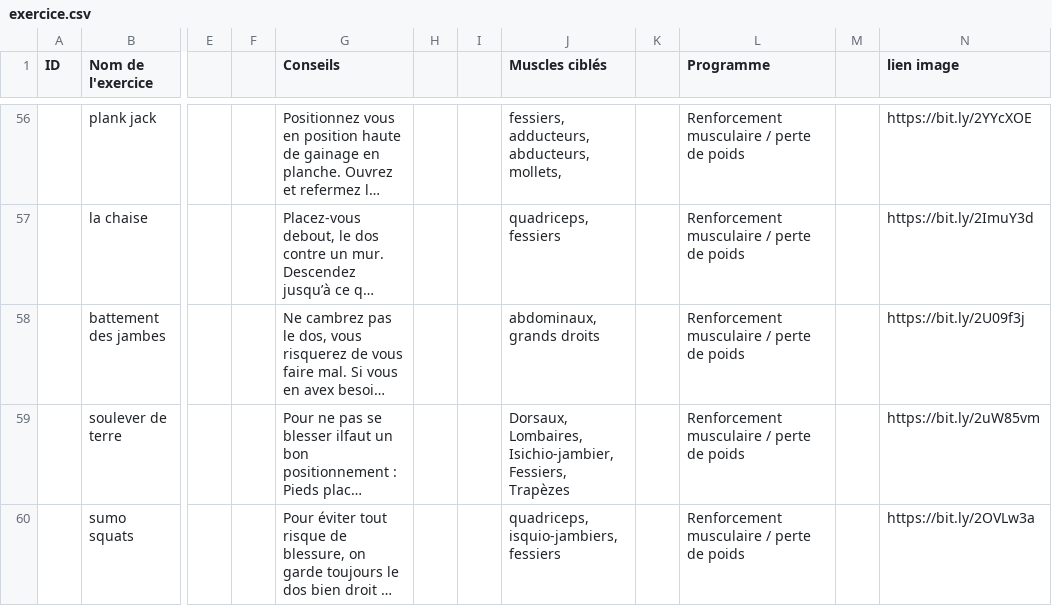
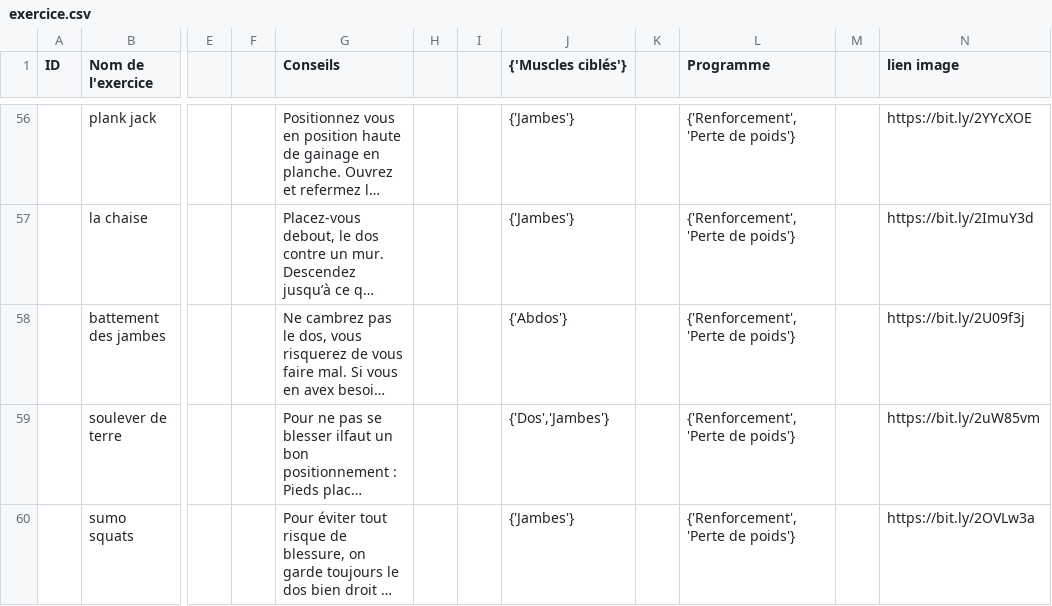
Before and after one commit to eltha9/tips_sport, a CSV file: data/exercice.csv, drawn as a sheet; only a part is shown, gaps mark what is left out; long unchanged cells end in …; the diff covers the shown part only; the diff names each change by its address in the sheet, - before the commit and + after, or states it on an @@ line.

```diff
--- a/data/exercice.csv
+++ b/data/exercice.csv
-J1: Muscles ciblés
+J1: {'Muscles ciblés'}
-J56 ({'Muscles ciblés'}): fessiers, adducteurs, abducteurs, mollets,
+J56 ({'Muscles ciblés'}): {'Jambes'}
-L56:L60 (Programme): Renforcement musculaire / perte de poids
+L56:L60 (Programme): {'Renforcement','Perte de poids'}
-J57 ({'Muscles ciblés'}): quadriceps, fessiers
+J57 ({'Muscles ciblés'}): {'Jambes'}
-J58 ({'Muscles ciblés'}): abdominaux, grands droits
+J58 ({'Muscles ciblés'}): {'Abdos'}
-J59 ({'Muscles ciblés'}): Dorsaux, Lombaires, Isichio-jambier, Fessiers, Trapèzes
+J59 ({'Muscles ciblés'}): {'Dos','Jambes'}
-J60 ({'Muscles ciblés'}): quadriceps, isquio-jambiers, fessiers
+J60 ({'Muscles ciblés'}): {'Jambes'}
```
Also changed, not shown: 109 edited cells elsewhere in this file, 17 other files.
